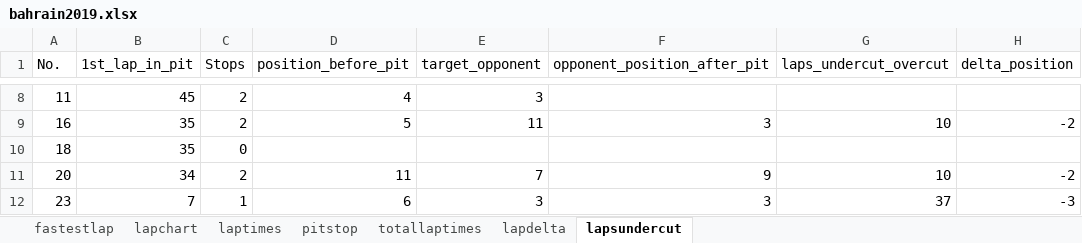
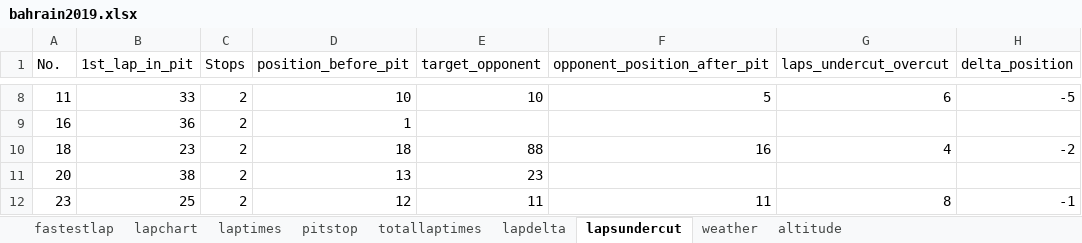
Before and after one commit to jackchan0528/f1-pitstop-strategy, an Excel workbook: data2019/bahrain2019.xlsx, sheet lapsundercut, drawn as a sheet; only a part is shown, gaps mark what is left out; values as stored, in another font and other column widths than the file's, no borders; the diff covers the shown part only; the diff names each change by its address in the sheet, - before the commit and + after, or states it on an @@ line.

```diff
--- a/data2019/bahrain2019.xlsx (sheet lapsundercut)
+++ b/data2019/bahrain2019.xlsx (sheet lapsundercut)
+sheet tab: weather
+sheet tab: altitude
-B8 (1st_lap_in_pit): 45
+B8 (1st_lap_in_pit): 33
-D8 (position_before_pit): 4
+D8 (position_before_pit): 10
-E8 (target_opponent): 3
+E8 (target_opponent): 10
-F8 (opponent_position_after_pit): (empty)
+F8 (opponent_position_after_pit): 5
-G8 (laps_undercut_overcut): (empty)
+G8 (laps_undercut_overcut): 6
-H8 (delta_position): (empty)
+H8 (delta_position): -5
-B9 (1st_lap_in_pit): 35
+B9 (1st_lap_in_pit): 36
-D9 (position_before_pit): 5
+D9 (position_before_pit): 1
-E9 (target_opponent): 11
+E9 (target_opponent): (empty)
-F9 (opponent_position_after_pit): 3
+F9 (opponent_position_after_pit): (empty)
-G9 (laps_undercut_overcut): 10
+G9 (laps_undercut_overcut): (empty)
-H9 (delta_position): -2
+H9 (delta_position): (empty)
-B10 (1st_lap_in_pit): 35
+B10 (1st_lap_in_pit): 23
-C10 (Stops): 0
+C10 (Stops): 2
-D10 (position_before_pit): (empty)
+D10 (position_before_pit): 18
-E10 (target_opponent): (empty)
+E10 (target_opponent): 88
-F10 (opponent_position_after_pit): (empty)
+F10 (opponent_position_after_pit): 16
-G10 (laps_undercut_overcut): (empty)
+G10 (laps_undercut_overcut): 4
-H10 (delta_position): (empty)
+H10 (delta_position): -2
-B11 (1st_lap_in_pit): 34
+B11 (1st_lap_in_pit): 38
-D11 (position_before_pit): 11
+D11 (position_before_pit): 13
-E11 (target_opponent): 7
+E11 (target_opponent): 23
-F11 (opponent_position_after_pit): 9
+F11 (opponent_position_after_pit): (empty)
-G11 (laps_undercut_overcut): 10
+G11 (laps_undercut_overcut): (empty)
-H11 (delta_position): -2
+H11 (delta_position): (empty)
-B12 (1st_lap_in_pit): 7
+B12 (1st_lap_in_pit): 25
-C12 (Stops): 1
+C12 (Stops): 2
-D12 (position_before_pit): 6
+D12 (position_before_pit): 12
-E12 (target_opponent): 3
+E12 (target_opponent): 11
-F12 (opponent_position_after_pit): 3
+F12 (opponent_position_after_pit): 11
-G12 (laps_undercut_overcut): 37
+G12 (laps_undercut_overcut): 8
-H12 (delta_position): -3
+H12 (delta_position): -1
```
Also changed, not shown: 74 edited cells elsewhere in this sheet, sheet lapchart, sheet lapdelta, sheet pitstop, sheet fastestlap, data2019/abudhabi2019.xlsx, data2019/australian2019.xlsx, 39 other files.
